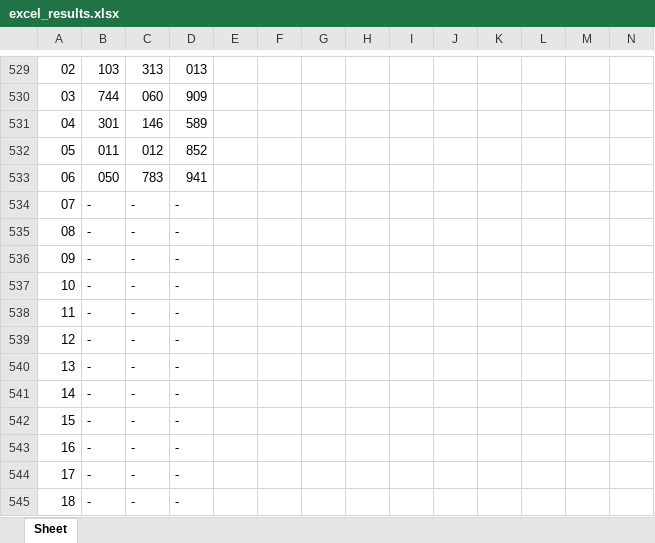
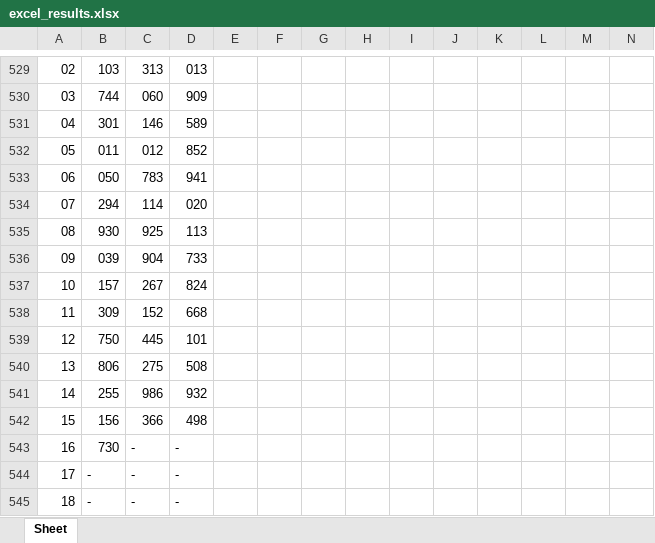
Before and after one commit to jsuci/gidapp, an Excel workbook: swertres/excel_results.xlsx, sheet Sheet, drawn as a sheet; only a part is shown, gaps mark what is left out; values as stored, in another font and other column widths than the file's, no cell formats; removed rows and columns are numbered as before the commit, all else as after; rows hold the shown columns only; the diff names each change by its address in the sheet, - before the commit and + after, or states it on an @@ line.

Commit message:
add script excel results to auto run script

```diff
--- a/swertres/excel_results.xlsx (sheet Sheet)
+++ b/swertres/excel_results.xlsx (sheet Sheet)
-row 534: 07 | - | - | -
-row 535: 08 | - | - | -
-row 536: 09 | - | - | -
-row 537: 10 | - | - | -
-row 538: 11 | - | - | -
-row 539: 12 | - | - | -
-row 540: 13 | - | - | -
-row 541: 14 | - | - | -
-row 542: 15 | - | - | -
+row 534: 07 | 294 | 114 | 020
+row 535: 08 | 930 | 925 | 113
+row 536: 09 | 039 | 904 | 733
+row 537: 10 | 157 | 267 | 824
+row 538: 11 | 309 | 152 | 668
+row 539: 12 | 750 | 445 | 101
+row 540: 13 | 806 | 275 | 508
+row 541: 14 | 255 | 986 | 932
+row 542: 15 | 156 | 366 | 498
-B543: -
+B543: 730
```
Also changed, not shown: cell formats, swertres/digit_position.xlsx, 17 other files.
